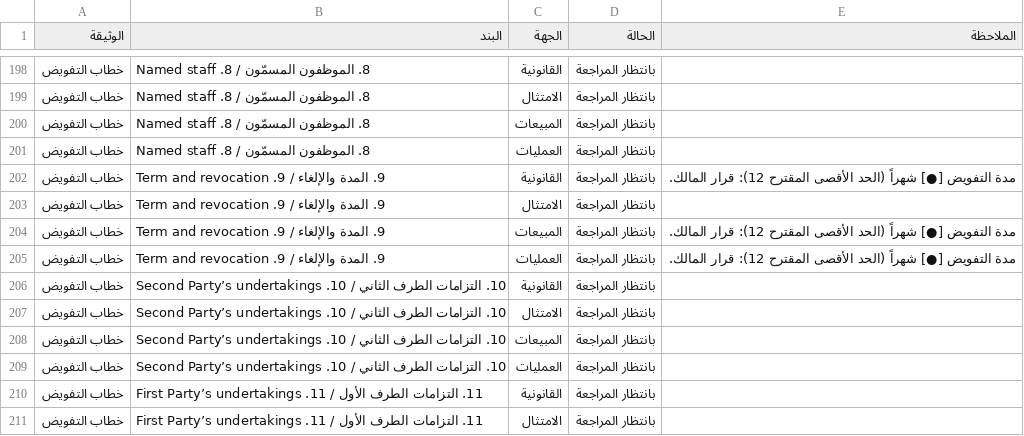
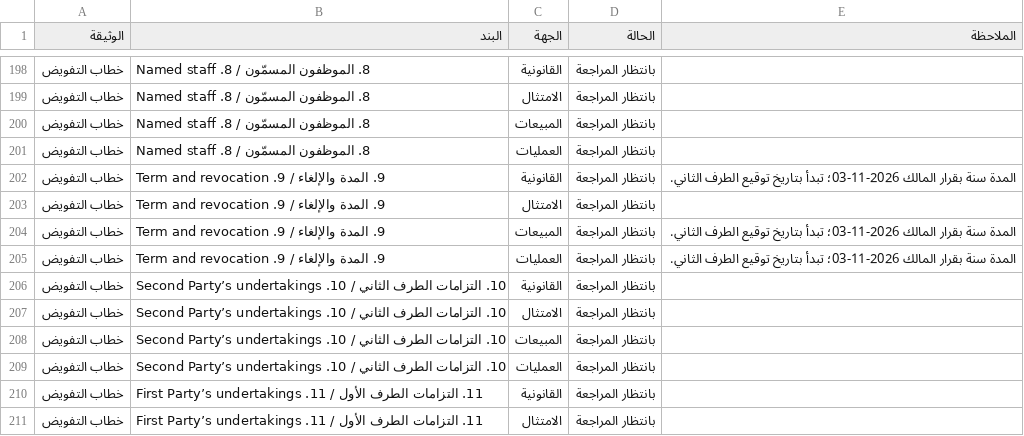
Before and after one commit to businessKSA/business-partner-sa, a CSV file: docs/sales/cases/2026-11-01-nyra-collective/سجل مراجعة النقاط.csv, drawn as a sheet; only a part is shown, gaps mark what is left out.

```diff
--- a/docs/sales/cases/2026-11-01-nyra-collective/سجل مراجعة النقاط.csv
+++ b/docs/sales/cases/2026-11-01-nyra-collective/سجل مراجعة النقاط.csv
@@ -201,6 +201,6 @@
 خطاب التفويض,8. الموظفون المسمّون / 8. Named staff,العمليات,بانتظار المراجعة,
-خطاب التفويض,9. المدة والإلغاء / 9. Term and revocation,القانونية,بانتظار المراجعة,مدة التفويض [●] شهراً (الحد الأقصى المقترح 12): قرار المالك.
+خطاب التفويض,9. المدة والإلغاء / 9. Term and revocation,القانونية,بانتظار المراجعة,المدة سنة بقرار المالك 2026-11-03؛ تبدأ بتاريخ توقيع الطرف الثاني.
 خطاب التفويض,9. المدة والإلغاء / 9. Term and revocation,الامتثال,بانتظار المراجعة,
-خطاب التفويض,9. المدة والإلغاء / 9. Term and revocation,المبيعات,بانتظار المراجعة,مدة التفويض [●] شهراً (الحد الأقصى المقترح 12): قرار المالك.
-خطاب التفويض,9. المدة والإلغاء / 9. Term and revocation,العمليات,بانتظار المراجعة,مدة التفويض [●] شهراً (الحد الأقصى المقترح 12): قرار المالك.
+خطاب التفويض,9. المدة والإلغاء / 9. Term and revocation,المبيعات,بانتظار المراجعة,المدة سنة بقرار المالك 2026-11-03؛ تبدأ بتاريخ توقيع الطرف الثاني.
+خطاب التفويض,9. المدة والإلغاء / 9. Term and revocation,العمليات,بانتظار المراجعة,المدة سنة بقرار المالك 2026-11-03؛ تبدأ بتاريخ توقيع الطرف الثاني.
 خطاب التفويض,10. التزامات الطرف الثاني / 10. Second Party’s undertakings,القانونية,بانتظار المراجعة,
```
Also changed, not shown: 4 other files.
